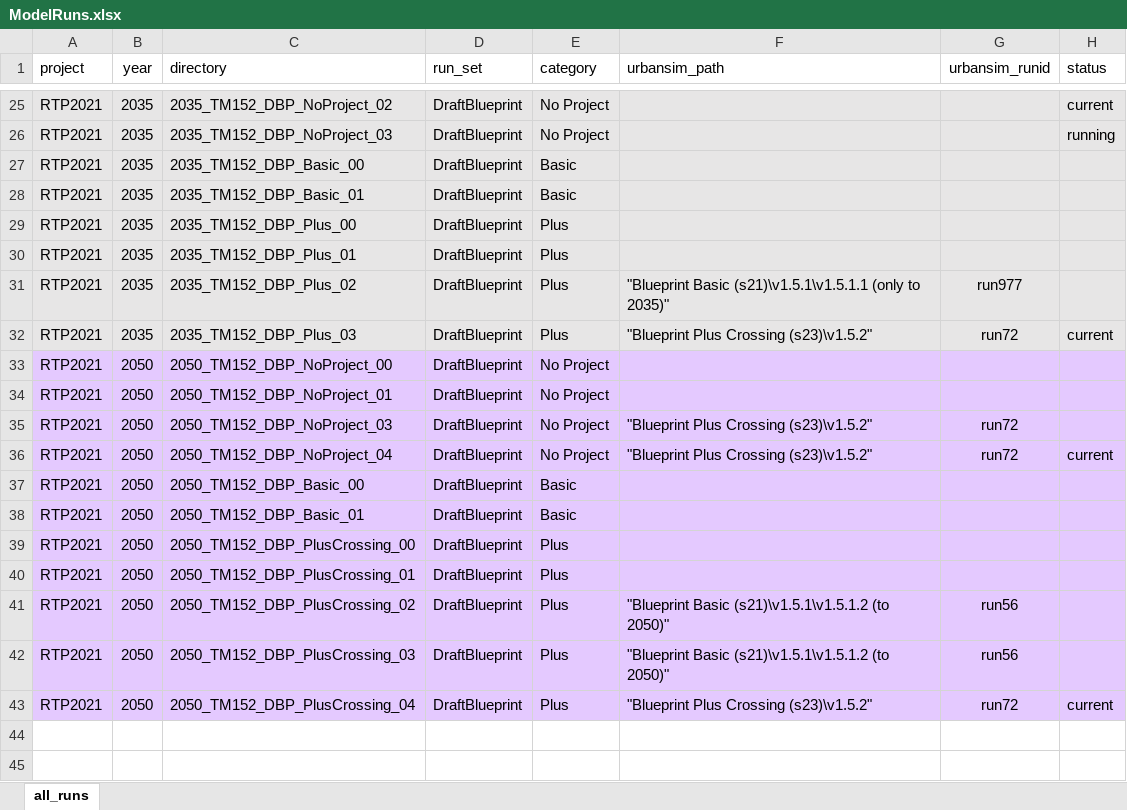
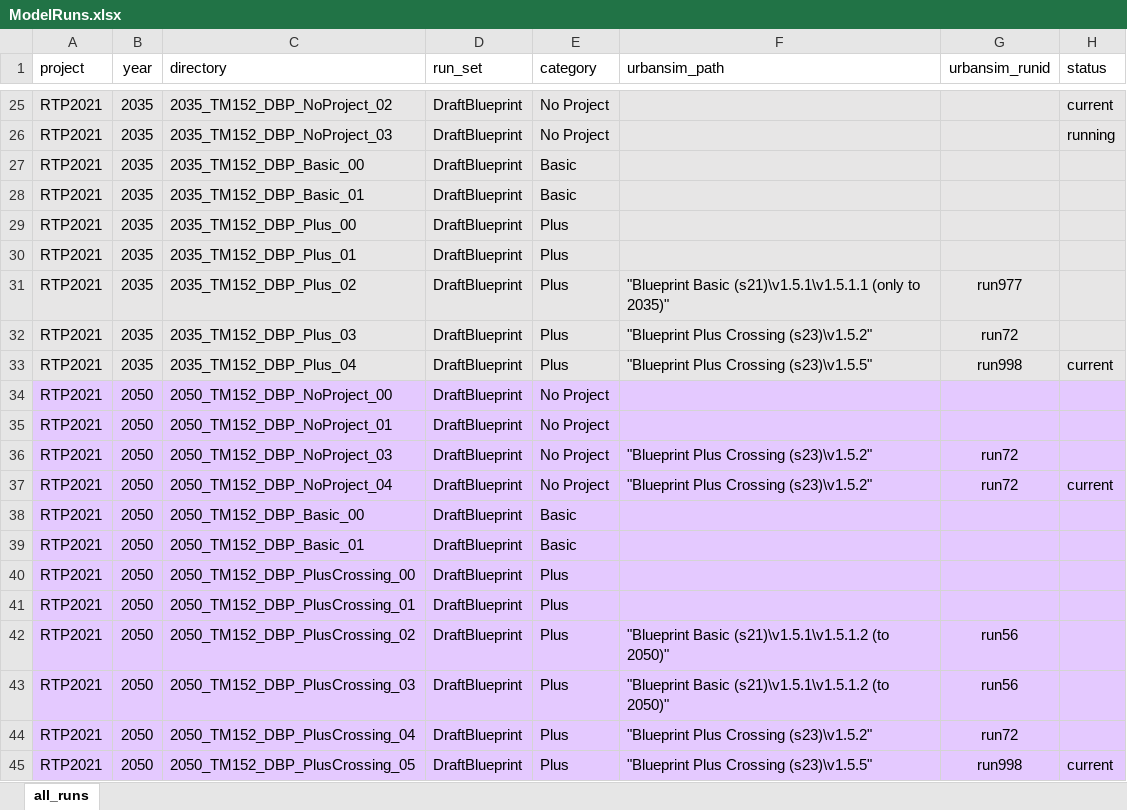
Before and after one commit to BayAreaMetro/travel-model-one, an Excel workbook: utilities/RTP/ModelRuns.xlsx, sheet all_runs, drawn as a sheet; only a part is shown, gaps mark what is left out; values as stored, in another font and other column widths than the file's, no borders; addresses are those after the commit; the diff names each change by its address in the sheet, - before the commit and + after, or states it on an @@ line.

Commit message:
Add newest runs (2035_TM152_DBP_Plus_04, 2050_TM152_DBP_PlusCrossing_05)

```diff
--- a/utilities/RTP/ModelRuns.xlsx (sheet all_runs)
+++ b/utilities/RTP/ModelRuns.xlsx (sheet all_runs)
-H32 (status): current
+H32 (status): (empty)
+row 33: RTP2021 | 2035 | 2035_TM152_DBP_Plus_04 | DraftBlueprint | Plus | "Blueprint Plus Crossing (s23)\v1.5.5" | run998 | current
-H44 (status): current
+H44 (status): (empty)
+row 45: RTP2021 | 2050 | 2050_TM152_DBP_PlusCrossing_05 | DraftBlueprint | Plus | "Blueprint Plus Crossing (s23)\v1.5.5" | run998 | current
```
Also changed, not shown: 1 other file.
